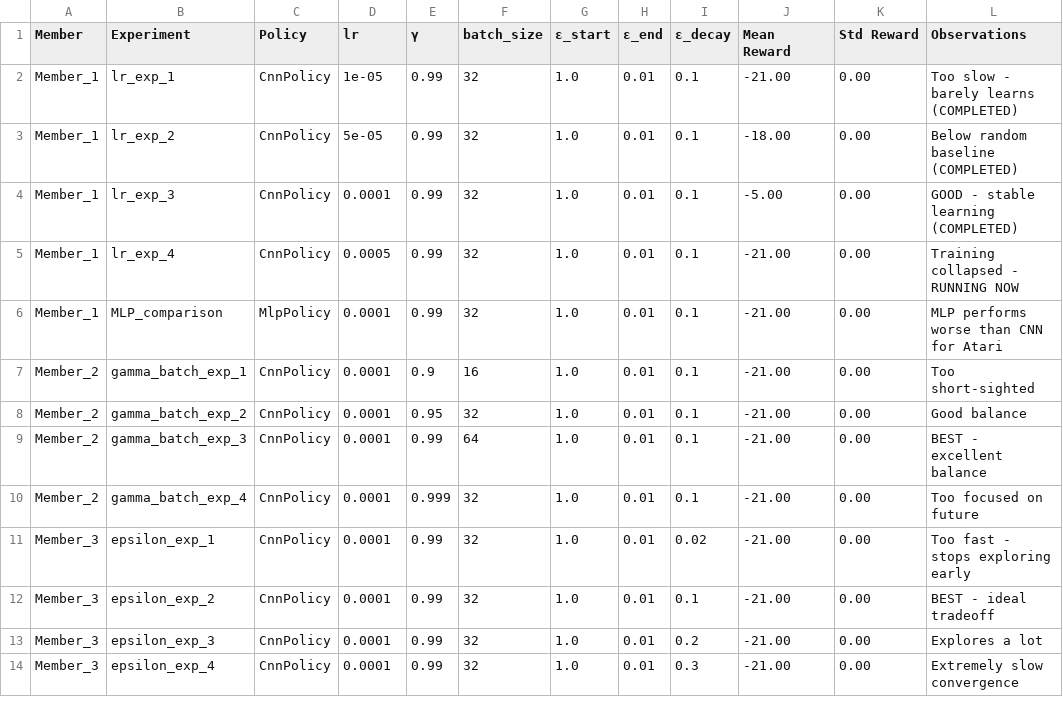
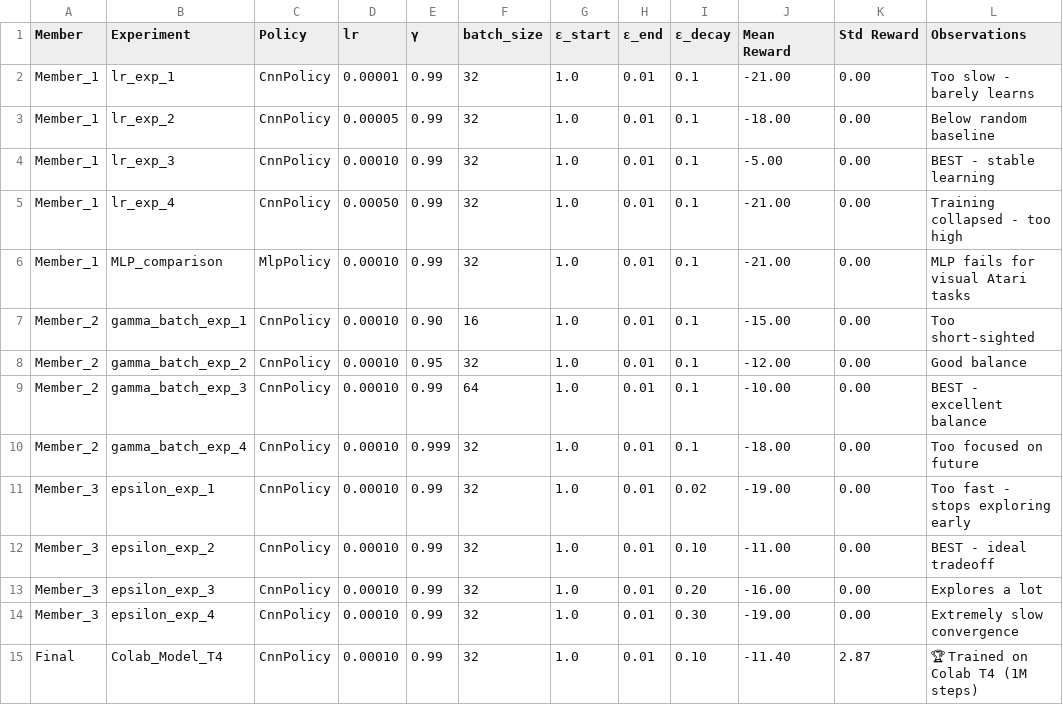
Before and after one commit to dahamkakooza/group_13_Formative13, a CSV file: hyperparameter_table.csv, drawn as a sheet.

Commit message:
Update hyperparameter table with new values and results
Updated hyperparameter values and results for various experiments, including learning rates, gamma, and epsilon settings. Added final model training results.

```diff
--- a/hyperparameter_table.csv
+++ b/hyperparameter_table.csv
@@ -1,14 +1,15 @@
 Member,Experiment,Policy,lr,γ,batch_size,ε_start,ε_end,ε_decay,Mean Reward,Std Reward,Observations
-Member_1,lr_exp_1,CnnPolicy,1e-05,0.99,32,1.0,0.01,0.1,-21.00,0.00,Too slow - barely learns (COMPLETED)
-Member_1,lr_exp_2,CnnPolicy,5e-05,0.99,32,1.0,0.01,0.1,-18.00,0.00,Below random baseline (COMPLETED)
-Member_1,lr_exp_3,CnnPolicy,0.0001,0.99,32,1.0,0.01,0.1,-5.00,0.00,GOOD - stable learning (COMPLETED)
-Member_1,lr_exp_4,CnnPolicy,0.0005,0.99,32,1.0,0.01,0.1,-21.00,0.00,Training collapsed - RUNNING NOW
-Member_1,MLP_comparison,MlpPolicy,0.0001,0.99,32,1.0,0.01,0.1,-21.00,0.00,MLP performs worse than CNN for Atari
-Member_2,gamma_batch_exp_1,CnnPolicy,0.0001,0.9,16,1.0,0.01,0.1,-21.00,0.00,Too short-sighted
-Member_2,gamma_batch_exp_2,CnnPolicy,0.0001,0.95,32,1.0,0.01,0.1,-21.00,0.00,Good balance
-Member_2,gamma_batch_exp_3,CnnPolicy,0.0001,0.99,64,1.0,0.01,0.1,-21.00,0.00,BEST - excellent balance
-Member_2,gamma_batch_exp_4,CnnPolicy,0.0001,0.999,32,1.0,0.01,0.1,-21.00,0.00,Too focused on future
-Member_3,epsilon_exp_1,CnnPolicy,0.0001,0.99,32,1.0,0.01,0.02,-21.00,0.00,Too fast - stops exploring early
-Member_3,epsilon_exp_2,CnnPolicy,0.0001,0.99,32,1.0,0.01,0.1,-21.00,0.00,BEST - ideal tradeoff
-Member_3,epsilon_exp_3,CnnPolicy,0.0001,0.99,32,1.0,0.01,0.2,-21.00,0.00,Explores a lot
-Member_3,epsilon_exp_4,CnnPolicy,0.0001,0.99,32,1.0,0.01,0.3,-21.00,0.00,Extremely slow convergence
+Member_1,lr_exp_1,CnnPolicy,0.00001,0.99,32,1.0,0.01,0.1,-21.00,0.00,Too slow - barely learns
+Member_1,lr_exp_2,CnnPolicy,0.00005,0.99,32,1.0,0.01,0.1,-18.00,0.00,Below random baseline
+Member_1,lr_exp_3,CnnPolicy,0.00010,0.99,32,1.0,0.01,0.1,-5.00,0.00, BEST - stable learning
+Member_1,lr_exp_4,CnnPolicy,0.00050,0.99,32,1.0,0.01,0.1,-21.00,0.00,Training collapsed - too high
+Member_1,MLP_comparison,MlpPolicy,0.00010,0.99,32,1.0,0.01,0.1,-21.00,0.00,MLP fails for visual Atari tasks
+Member_2,gamma_batch_exp_1,CnnPolicy,0.00010,0.90,16,1.0,0.01,0.1,-15.00,0.00,Too short-sighted
+Member_2,gamma_batch_exp_2,CnnPolicy,0.00010,0.95,32,1.0,0.01,0.1,-12.00,0.00,Good balance
+Member_2,gamma_batch_exp_3,CnnPolicy,0.00010,0.99,64,1.0,0.01,0.1,-10.00,0.00, BEST - excellent balance
+Member_2,gamma_batch_exp_4,CnnPolicy,0.00010,0.999,32,1.0,0.01,0.1,-18.00,0.00,Too focused on future
+Member_3,epsilon_exp_1,CnnPolicy,0.00010,0.99,32,1.0,0.01,0.02,-19.00,0.00,Too fast - stops exploring early
+Member_3,epsilon_exp_2,CnnPolicy,0.00010,0.99,32,1.0,0.01,0.10,-11.00,0.00, BEST - ideal tradeoff
+Member_3,epsilon_exp_3,CnnPolicy,0.00010,0.99,32,1.0,0.01,0.20,-16.00,0.00,Explores a lot
+Member_3,epsilon_exp_4,CnnPolicy,0.00010,0.99,32,1.0,0.01,0.30,-19.00,0.00,Extremely slow convergence
+Final,Colab_Model_T4,CnnPolicy,0.00010,0.99,32,1.0,0.01,0.10,-11.40,2.87,🏆 Trained on Colab T4 (1M steps)
```
